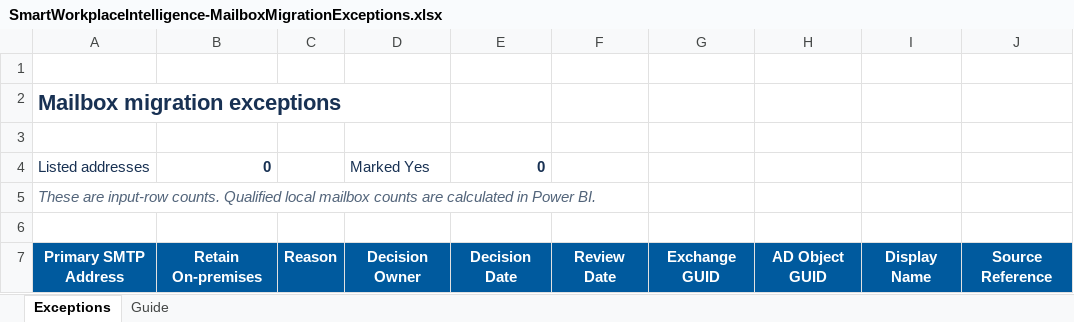
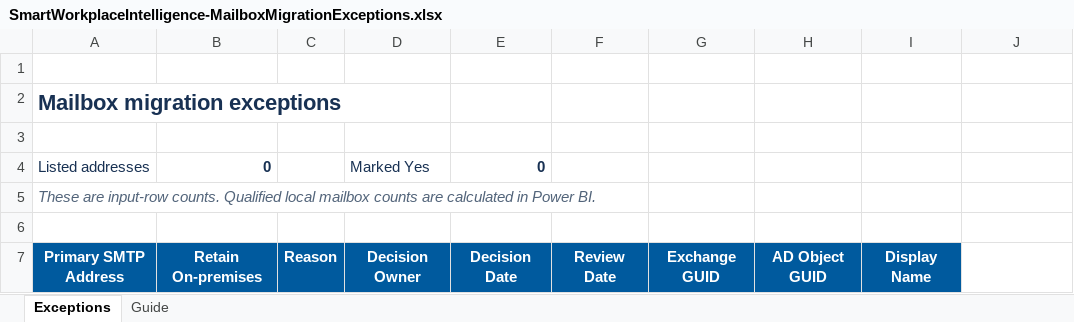
Before and after one commit to khda79/workplacecloudhub.com, an Excel workbook: SmartWorkplaceIntelligence/config/templates/SmartWorkplaceIntelligence-MailboxMigrationExceptions.xlsx, sheet Exceptions, drawn as a sheet; values as stored, in another font and other column widths than the file's, no borders; conditional formats and table styles not drawn; the diff names each change by its address in the sheet, - before the commit and + after, or states it on an @@ line.

Commit message:
fix(intelligence): make mailbox source reference optional

```diff
--- a/SmartWorkplaceIntelligence/config/templates/SmartWorkplaceIntelligence-MailboxMigrationExceptions.xlsx (sheet Exceptions)
+++ b/SmartWorkplaceIntelligence/config/templates/SmartWorkplaceIntelligence-MailboxMigrationExceptions.xlsx (sheet Exceptions)
-J7: Source Reference
+J7: (empty)
-J7 fill: #005A9E
+J7 fill: none
```
Also changed, not shown: sheet Guide, 3 other files.
